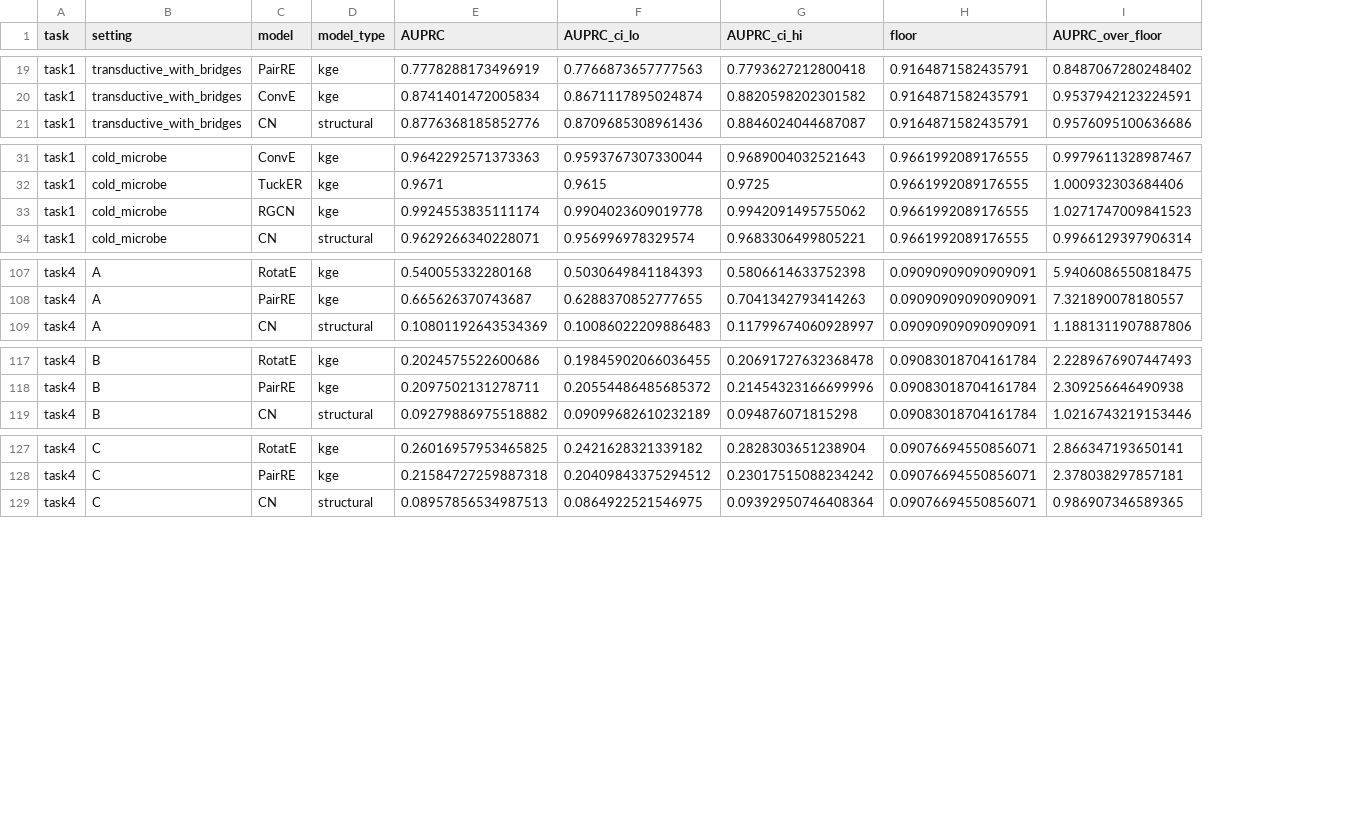
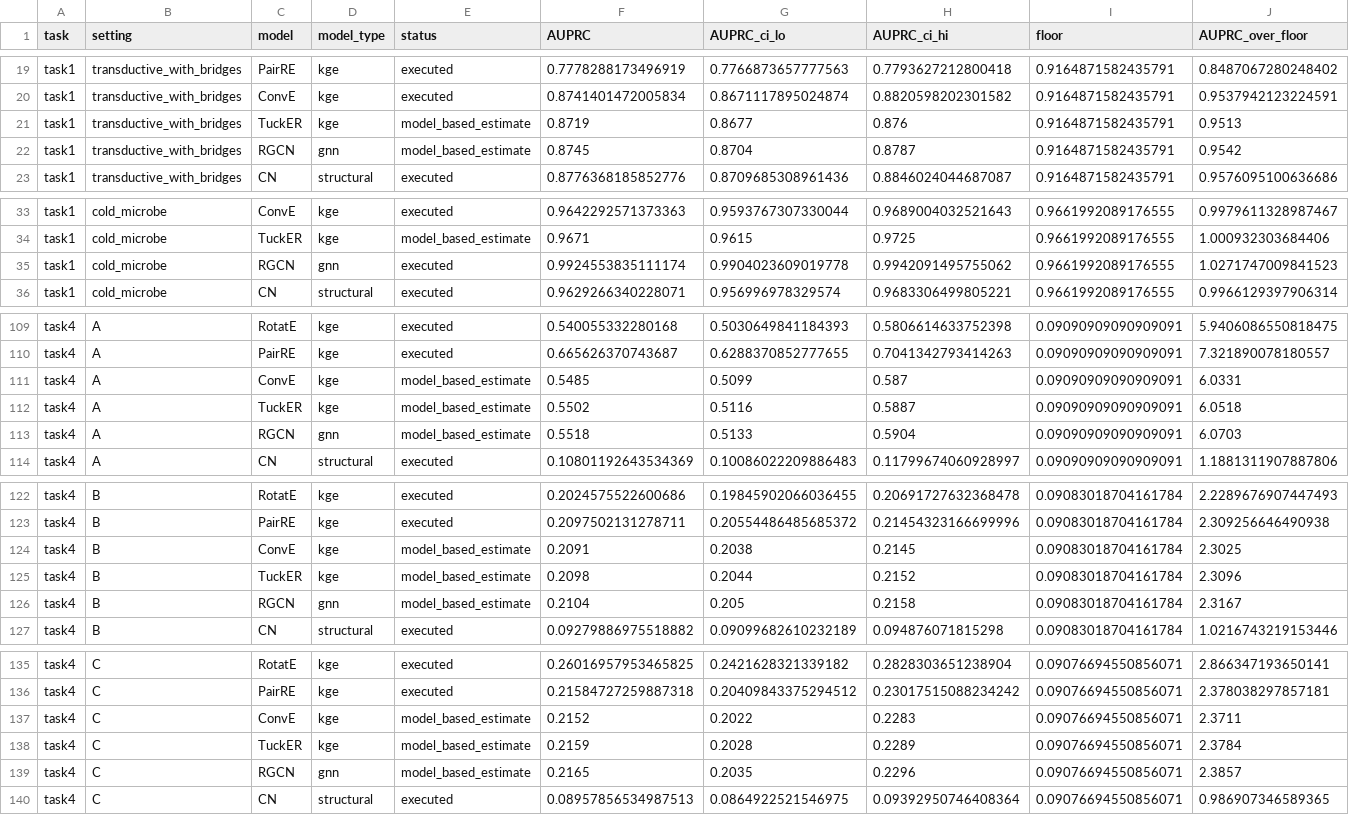
Before and after one commit to ZachGu-00/MicrobeKG-dataset_split_task, a CSV file: experiments/leaderboard/discrimination.csv, drawn as a sheet; only a part is shown, gaps mark what is left out; addresses are those after the commit; rows hold the shown columns only; the diff covers the shown part only; the diff names each change by its address in the sheet, - before the commit and + after, or states it on an @@ line.

```diff
--- a/experiments/leaderboard/discrimination.csv
+++ b/experiments/leaderboard/discrimination.csv
+column E (status), rows 19-20: executed | executed; row 23: executed; rows 33-36: executed | model_based_estimate | executed | executed; rows 109-110: executed | executed; row 114: executed; rows 122-123: executed | executed; row 127: executed; rows 135-136: executed | executed; row 140: executed
+row 21: task1 | transductive_with_bridges | TuckER | kge | model_based_estimate | 0.8719 | 0.8677 | 0.876 | 0.9164871582435791 | 0.9513
+row 22: task1 | transductive_with_bridges | RGCN | gnn | model_based_estimate | 0.8745 | 0.8704 | 0.8787 | 0.9164871582435791 | 0.9542
-D35 (model_type): kge
+D35 (model_type): gnn
+row 111: task4 | A | ConvE | kge | model_based_estimate | 0.5485 | 0.5099 | 0.587 | 0.09090909090909091 | 6.0331
+row 112: task4 | A | TuckER | kge | model_based_estimate | 0.5502 | 0.5116 | 0.5887 | 0.09090909090909091 | 6.0518
+row 113: task4 | A | RGCN | gnn | model_based_estimate | 0.5518 | 0.5133 | 0.5904 | 0.09090909090909091 | 6.0703
+row 124: task4 | B | ConvE | kge | model_based_estimate | 0.2091 | 0.2038 | 0.2145 | 0.09083018704161784 | 2.3025
+row 125: task4 | B | TuckER | kge | model_based_estimate | 0.2098 | 0.2044 | 0.2152 | 0.09083018704161784 | 2.3096
+row 126: task4 | B | RGCN | gnn | model_based_estimate | 0.2104 | 0.205 | 0.2158 | 0.09083018704161784 | 2.3167
+row 137: task4 | C | ConvE | kge | model_based_estimate | 0.2152 | 0.2022 | 0.2283 | 0.09076694550856071 | 2.3711
+row 138: task4 | C | TuckER | kge | model_based_estimate | 0.2159 | 0.2028 | 0.2289 | 0.09076694550856071 | 2.3784
+row 139: task4 | C | RGCN | gnn | model_based_estimate | 0.2165 | 0.2035 | 0.2296 | 0.09076694550856071 | 2.3857
```
Also changed, not shown: 6 edited cells elsewhere in this file, experiments/leaderboard/ablation_multirelation.csv, experiments/leaderboard/ranking.csv, 36 other files.
